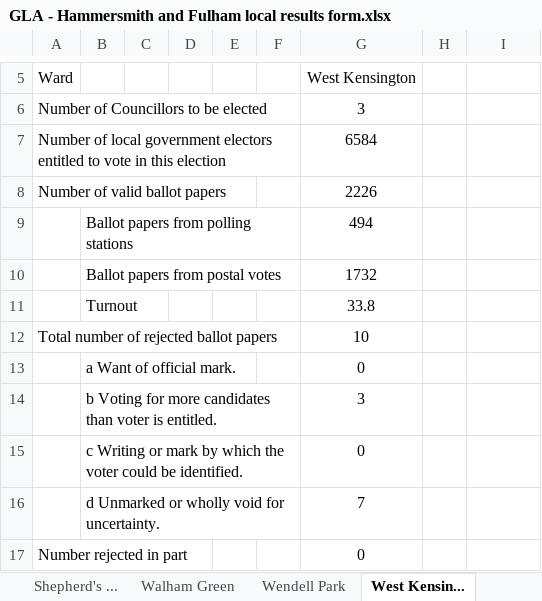
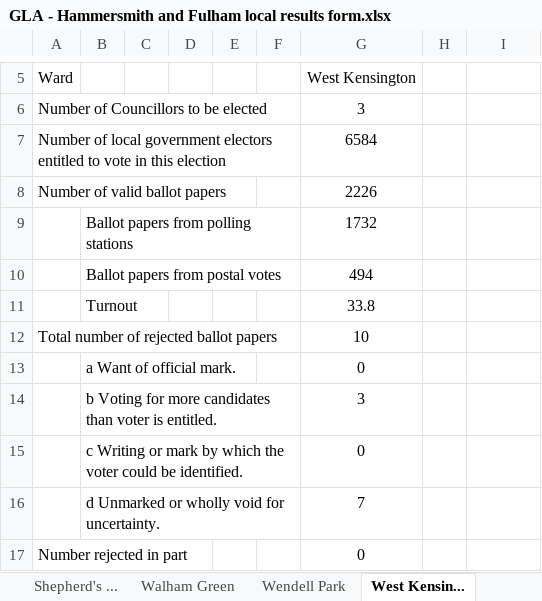
Before and after one commit to joeheywood/london-elections-2026, an Excel workbook: data/Completed Forms/GLA - Hammersmith and Fulham local results form.xlsx, sheet West Kensin..., drawn as a sheet; only a part is shown, gaps mark what is left out; values as stored, in another font and other column widths than the file's, no borders; conditional formats not drawn; removed rows and columns are numbered as before the commit, all else as after; the diff names each change by its address in the sheet, - before the commit and + after, or states it on an @@ line.

```diff
--- a/data/Completed Forms/GLA - Hammersmith and Fulham local results form.xlsx (sheet West Kensin...)
+++ b/data/Completed Forms/GLA - Hammersmith and Fulham local results form.xlsx (sheet West Kensin...)
-row 9:  | Ballot papers from polling stations |  |  |  |  | 494
-B9: Ballot papers from postal votes
+B9: Ballot papers from polling stations
+row 10:  | Ballot papers from postal votes |  |  |  |  | 494
```
Also changed, not shown: data/Completed Forms/Bromley local results form - LOCALS 2026.xlsx, data/Completed Forms/Lambeth local results form for GLA.xlsx, 6 other files.
